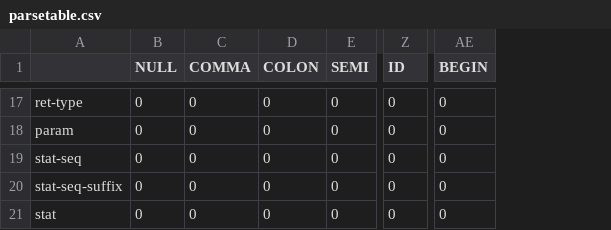
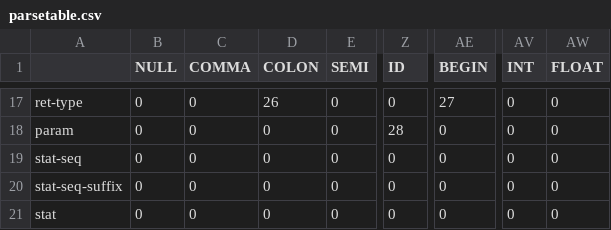
Before and after one commit to patrickec246/CompilersProject2, a CSV file: src/parsetable.csv, drawn as a sheet; only a part is shown, gaps mark what is left out; the diff covers the shown part only; the diff names each change by its address in the sheet, - before the commit and + after, or states it on an @@ line.

```diff
--- a/src/parsetable.csv
+++ b/src/parsetable.csv
+column AV (INT), rows 17-21: all 0
+column AW (FLOAT), rows 17-21: all 0
-D17 (COLON): 0
+D17 (COLON): 26
-AE17 (BEGIN): 0
+AE17 (BEGIN): 27
-Z18 (ID): 0
+Z18 (ID): 28
```
Also changed, not shown: 1 added row, 1 removed row and 44 edited cells elsewhere in this file, 1 other file.
